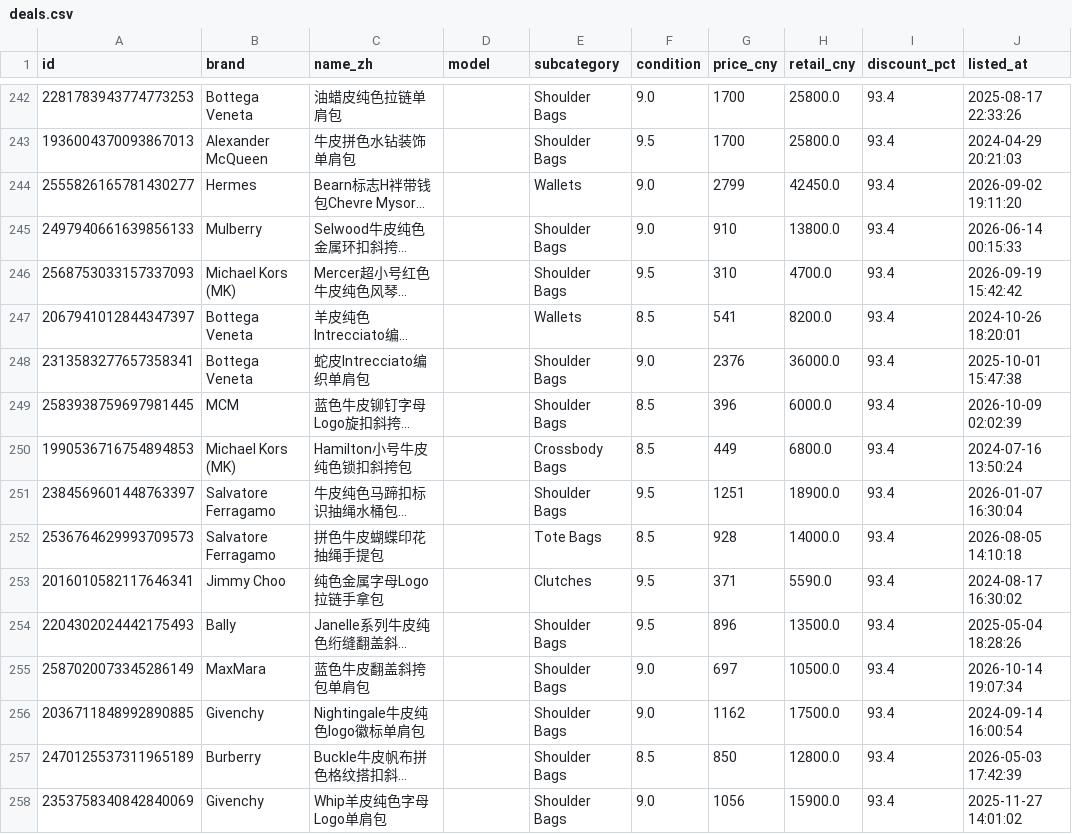
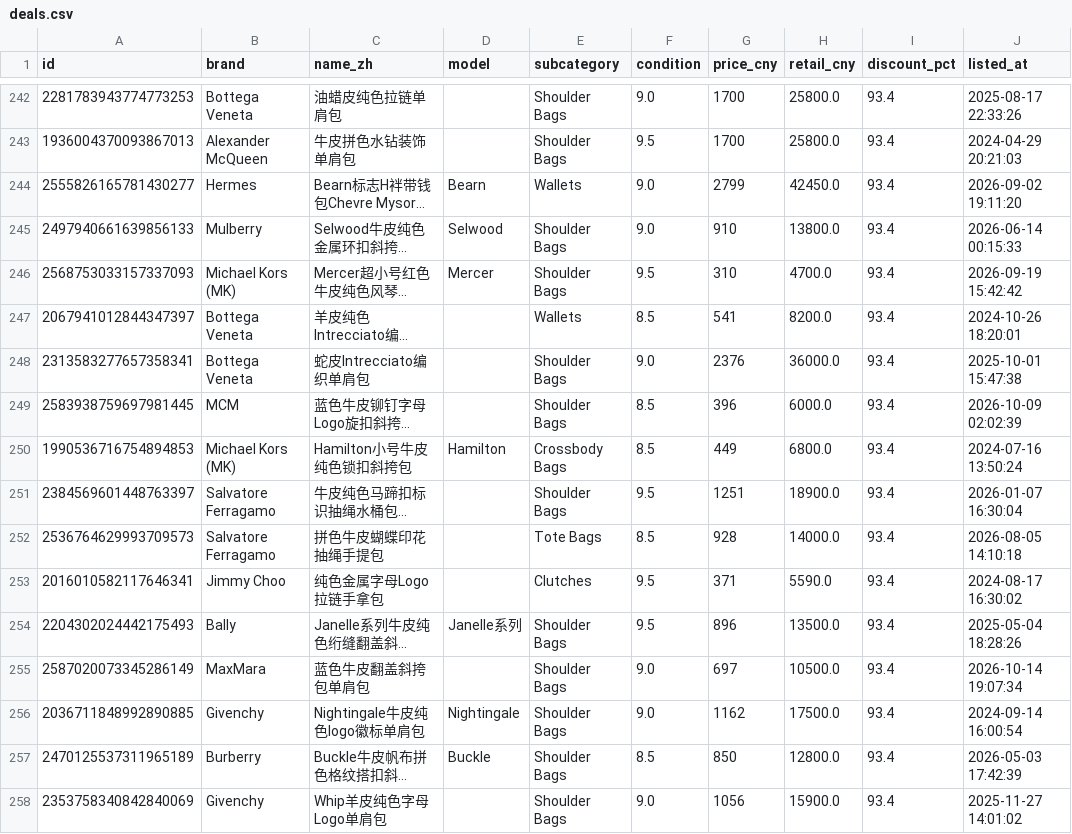
Before and after one commit to notthatdonald/Zzer-, a CSV file: reports/2026-11-02/dashboard/deals.csv, drawn as a sheet; only a part is shown, gaps mark what is left out; long unchanged cells end in …; the diff covers the shown part only; the diff names each change by its address in the sheet, - before the commit and + after, or states it on an @@ line.

```diff
--- a/reports/2026-11-02/dashboard/deals.csv
+++ b/reports/2026-11-02/dashboard/deals.csv
-D244 (model): (empty)
+D244 (model): Bearn
-D245 (model): (empty)
+D245 (model): Selwood
-D246 (model): (empty)
+D246 (model): Mercer
-D250 (model): (empty)
+D250 (model): Hamilton
-D254 (model): (empty)
+D254 (model): Janelle系列
-D256 (model): (empty)
+D256 (model): Nightingale
-D257 (model): (empty)
+D257 (model): Buckle
```
Also changed, not shown: 120 edited cells elsewhere in this file, 5 other files.
